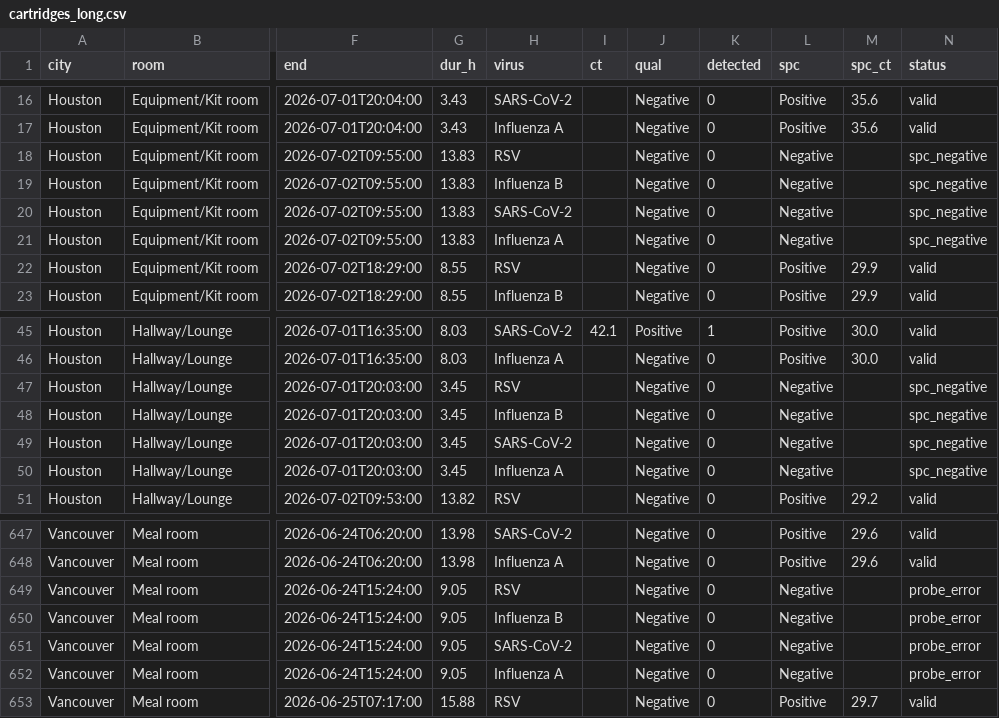
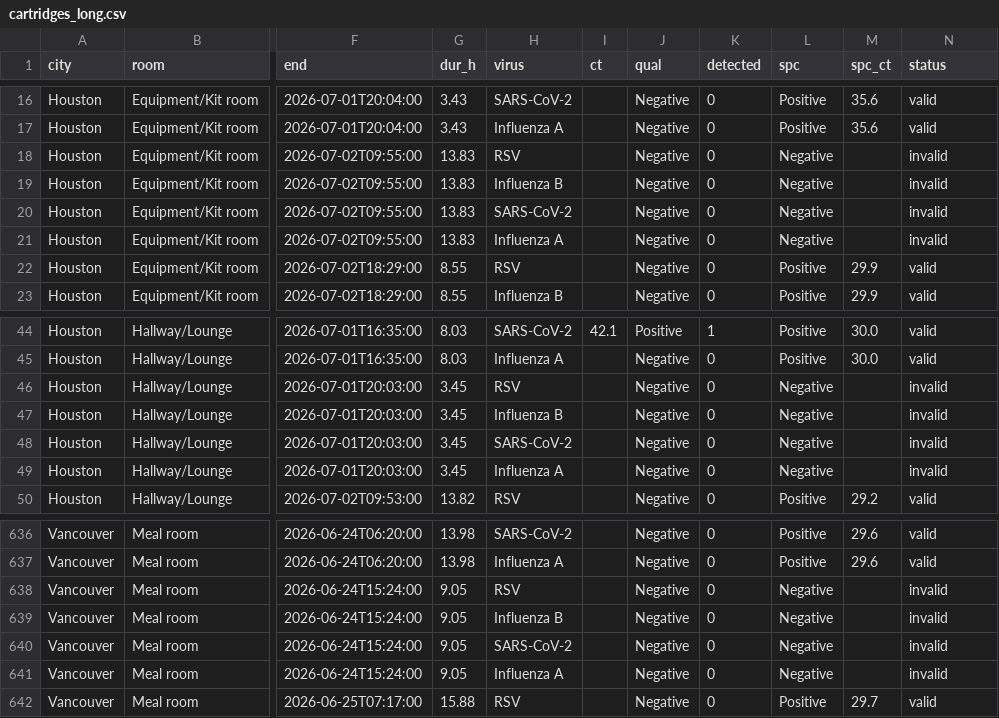
Before and after one commit to dholab/team-canada-world-cup-2026, a CSV file: analysis/data/cartridges_long.csv, drawn as a sheet; only a part is shown, gaps mark what is left out; addresses are those after the commit; the diff covers the shown part only; the diff names each change by its address in the sheet, - before the commit and + after, or states it on an @@ line.

```diff
--- a/analysis/data/cartridges_long.csv
+++ b/analysis/data/cartridges_long.csv
-N18:N21 (status): spc_negative
+N18:N21 (status): invalid
-N46:N49 (status): spc_negative
+N46:N49 (status): invalid
-N638:N641 (status): probe_error
+N638:N641 (status): invalid
```
Also changed, not shown: 11 removed rows and 12 edited cells elsewhere in this file, 7 other files.
